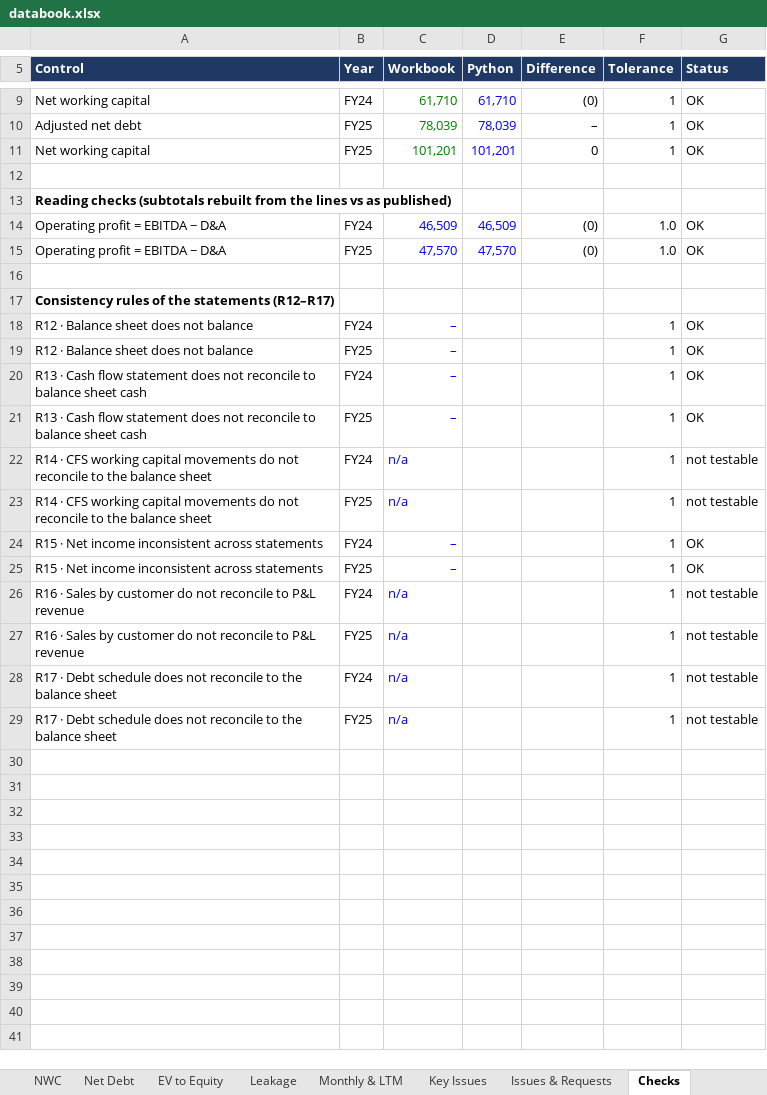
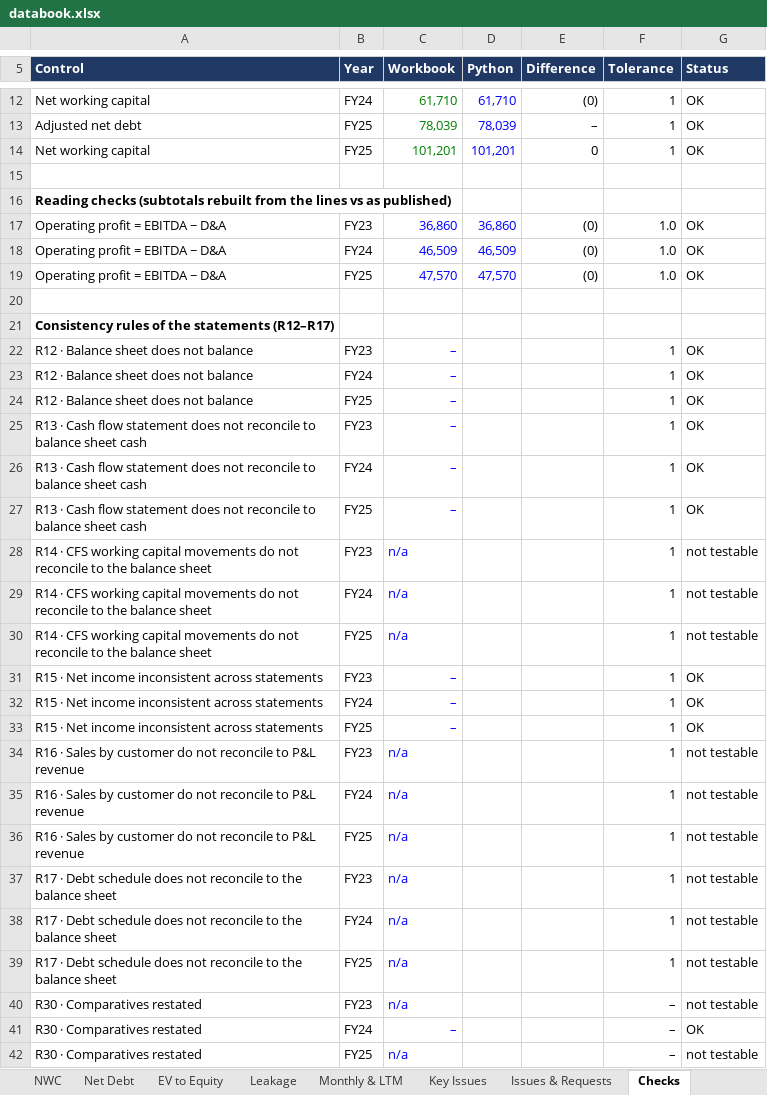
Before and after one commit to MItchell1970/dd-assistant, an Excel workbook: docs/examples/toyota-caetano/databook.xlsx, sheet Checks, drawn as a sheet; only a part is shown, gaps mark what is left out; values as stored, in another font and other column widths than the file's, no borders; the diff covers the shown part only; the diff names each change by its address in the sheet, - before the commit and + after, or states it on an @@ line.

```diff
--- a/docs/examples/toyota-caetano/databook.xlsx (sheet Checks)
+++ b/docs/examples/toyota-caetano/databook.xlsx (sheet Checks)
+row 17: Operating profit = EBITDA − D&A | FY23 | 36,860 | 36,860 | (0) | 1.0 | OK
+row 22: R12 · Balance sheet does not balance | FY23 | – |  |  | 1 | OK
+row 25: R13 · Cash flow statement does not reconcile to balance sheet cash | FY23 | – |  |  | 1 | OK
+row 28: R14 · CFS working capital movements do not reconcile to the balance sheet | FY23 | n/a |  |  | 1 | not testable
+row 31: R15 · Net income inconsistent across statements | FY23 | – |  |  | 1 | OK
+row 34: R16 · Sales by customer do not reconcile to P&L revenue | FY23 | n/a |  |  | 1 | not testable
+row 37: R17 · Debt schedule does not reconcile to the balance sheet | FY23 | n/a |  |  | 1 | not testable
+row 40: R30 · Comparatives restated | FY23 | n/a |  |  | – | not testable
+row 41: R30 · Comparatives restated | FY24 | – |  |  | – | OK
+row 42: R30 · Comparatives restated | FY25 | n/a |  |  | – | not testable
```
Also changed, not shown: 3 added rows and 1 edited cell elsewhere in this sheet, sheet Issues & Requests, sheet Key Issues, sheet Source Register, sheet NWC, sheet Financials, sheet QoE, 5 more sheets, formulas that keep their value, docs/examples/corticeira-amorim/databook.xlsx, docs/examples/tap/databook.xlsx, 47 other files.
